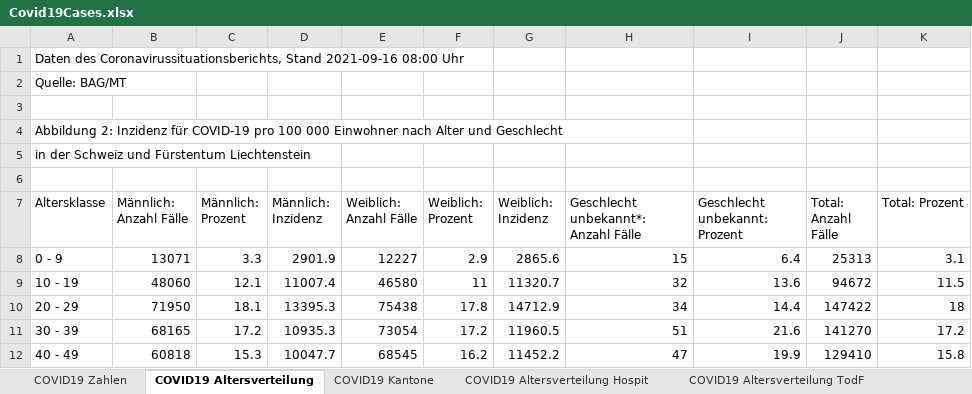
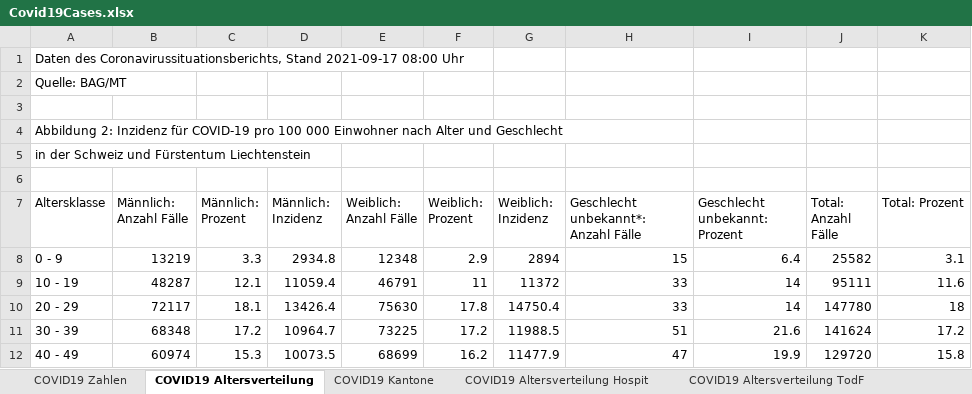
Before and after one commit to dankaufmann/f-curve, an Excel workbook: Data/Covid19Cases.xlsx, sheet COVID19 Altersverteilung, drawn as a sheet; only a part is shown; values as stored, in another font and other column widths than the file's, no borders; the diff covers the shown part only; the diff names each change by its address in the sheet, - before the commit and + after, or states it on an @@ line.

```diff
--- a/Data/Covid19Cases.xlsx (sheet COVID19 Altersverteilung)
+++ b/Data/Covid19Cases.xlsx (sheet COVID19 Altersverteilung)
-A1 (Altersklasse): …Coronavirussituationsberichts, Stand 2021-09-16 08:00 Uhr
+A1 (Altersklasse): …Coronavirussituationsberichts, Stand 2021-09-17 08:00 Uhr
-B8 (Männlich: Anzahl Fälle): 13071
+B8 (Männlich: Anzahl Fälle): 13219
-D8 (Männlich: Inzidenz): 2901.9
+D8 (Männlich: Inzidenz): 2934.8
-E8 (Weiblich: Anzahl Fälle): 12227
+E8 (Weiblich: Anzahl Fälle): 12348
-G8 (Weiblich: Inzidenz): 2865.6
+G8 (Weiblich: Inzidenz): 2894
-J8 (Total: Anzahl Fälle): 25313
+J8 (Total: Anzahl Fälle): 25582
-B9 (Männlich: Anzahl Fälle): 48060
+B9 (Männlich: Anzahl Fälle): 48287
-D9 (Männlich: Inzidenz): 11007.4
+D9 (Männlich: Inzidenz): 11059.4
-E9 (Weiblich: Anzahl Fälle): 46580
+E9 (Weiblich: Anzahl Fälle): 46791
-G9 (Weiblich: Inzidenz): 11320.7
+G9 (Weiblich: Inzidenz): 11372
-H9: 32
+H9: 33
-I9 (Geschlecht unbekannt: Prozent): 13.6
+I9 (Geschlecht unbekannt: Prozent): 14
-J9 (Total: Anzahl Fälle): 94672
+J9 (Total: Anzahl Fälle): 95111
-K9 (Total: Prozent): 11.5
+K9 (Total: Prozent): 11.6
-B10 (Männlich: Anzahl Fälle): 71950
+B10 (Männlich: Anzahl Fälle): 72117
-D10 (Männlich: Inzidenz): 13395.3
+D10 (Männlich: Inzidenz): 13426.4
-E10 (Weiblich: Anzahl Fälle): 75438
+E10 (Weiblich: Anzahl Fälle): 75630
-G10 (Weiblich: Inzidenz): 14712.9
+G10 (Weiblich: Inzidenz): 14750.4
-H10: 34
+H10: 33
-I10 (Geschlecht unbekannt: Prozent): 14.4
+I10 (Geschlecht unbekannt: Prozent): 14
-J10 (Total: Anzahl Fälle): 147422
+J10 (Total: Anzahl Fälle): 147780
-B11 (Männlich: Anzahl Fälle): 68165
+B11 (Männlich: Anzahl Fälle): 68348
-D11 (Männlich: Inzidenz): 10935.3
+D11 (Männlich: Inzidenz): 10964.7
-E11 (Weiblich: Anzahl Fälle): 73054
+E11 (Weiblich: Anzahl Fälle): 73225
-G11 (Weiblich: Inzidenz): 11960.5
+G11 (Weiblich: Inzidenz): 11988.5
-J11 (Total: Anzahl Fälle): 141270
+J11 (Total: Anzahl Fälle): 141624
-B12 (Männlich: Anzahl Fälle): 60818
+B12 (Männlich: Anzahl Fälle): 60974
-D12 (Männlich: Inzidenz): 10047.7
+D12 (Männlich: Inzidenz): 10073.5
-E12 (Weiblich: Anzahl Fälle): 68545
+E12 (Weiblich: Anzahl Fälle): 68699
-G12 (Weiblich: Inzidenz): 11452.2
+G12 (Weiblich: Inzidenz): 11477.9
-J12 (Total: Anzahl Fälle): 129410
+J12 (Total: Anzahl Fälle): 129720
```
Also changed, not shown: 22 edited cells elsewhere in this sheet, sheet COVID19 Zahlen, sheet COVID19 Isolation Quarantäne, sheet COVID19 Kantone, sheet COVID19 Altersverteilung Hospit, sheet COVID19 Altersverteilung TodF, Data/Covid19CasesJH.xlsx, 43 other files.
